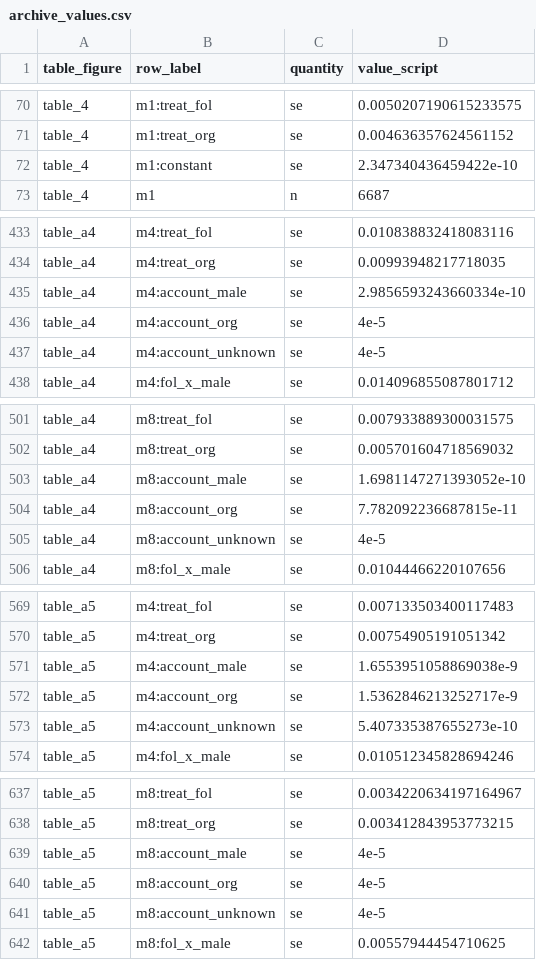
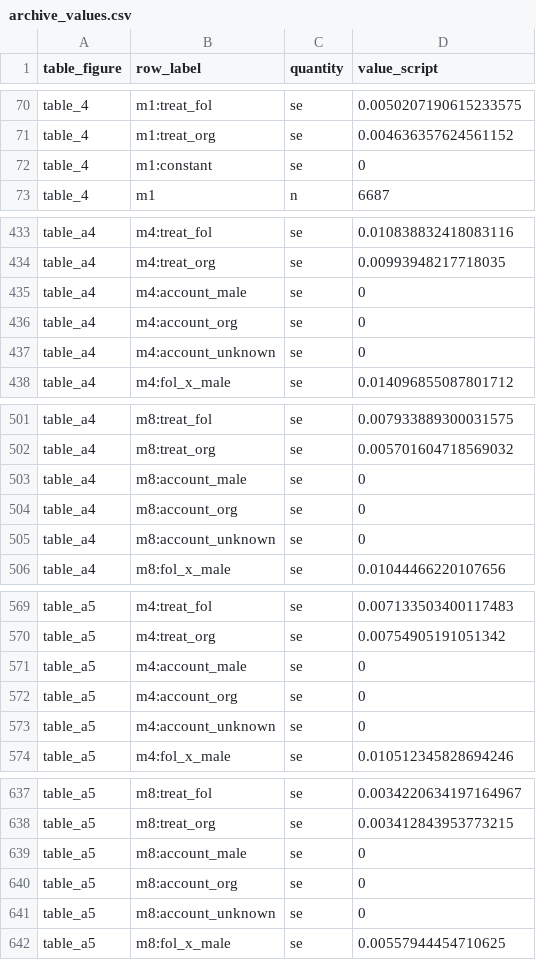
Before and after one commit to active-maintenance-aec/coppock_guess_ternovski_2016, a CSV file: ground_truth/archive_values.csv, drawn as a sheet; only a part is shown, gaps mark what is left out; the diff covers the shown part only.

```diff
--- a/ground_truth/archive_values.csv
+++ b/ground_truth/archive_values.csv
@@ -71,3 +71,3 @@ table_4,m1:treat_fol,se,0.0050207190615233575
 table_4,m1:treat_org,se,0.004636357624561152
-table_4,m1:constant,se,2.347340436459422e-10
+table_4,m1:constant,se,0
 table_4,m1,n,6687
@@ -434,5 +434,5 @@ table_a4,m4:treat_fol,se,0.010838832418083116
 table_a4,m4:treat_org,se,0.00993948217718035
-table_a4,m4:account_male,se,2.9856593243660334e-10
-table_a4,m4:account_org,se,4e-5
-table_a4,m4:account_unknown,se,4e-5
+table_a4,m4:account_male,se,0
+table_a4,m4:account_org,se,0
+table_a4,m4:account_unknown,se,0
 table_a4,m4:fol_x_male,se,0.014096855087801712
@@ -502,5 +502,5 @@ table_a4,m8:treat_fol,se,0.007933889300031575
 table_a4,m8:treat_org,se,0.005701604718569032
-table_a4,m8:account_male,se,1.6981147271393052e-10
-table_a4,m8:account_org,se,7.782092236687815e-11
-table_a4,m8:account_unknown,se,4e-5
+table_a4,m8:account_male,se,0
+table_a4,m8:account_org,se,0
+table_a4,m8:account_unknown,se,0
 table_a4,m8:fol_x_male,se,0.01044466220107656
@@ -570,5 +570,5 @@ table_a5,m4:treat_fol,se,0.007133503400117483
 table_a5,m4:treat_org,se,0.00754905191051342
-table_a5,m4:account_male,se,1.6553951058869038e-9
-table_a5,m4:account_org,se,1.5362846213252717e-9
-table_a5,m4:account_unknown,se,5.407335387655273e-10
+table_a5,m4:account_male,se,0
+table_a5,m4:account_org,se,0
+table_a5,m4:account_unknown,se,0
 table_a5,m4:fol_x_male,se,0.010512345828694246
@@ -638,5 +638,5 @@ table_a5,m8:treat_fol,se,0.0034220634197164967
 table_a5,m8:treat_org,se,0.003412843953773215
-table_a5,m8:account_male,se,4e-5
-table_a5,m8:account_org,se,4e-5
-table_a5,m8:account_unknown,se,4e-5
+table_a5,m8:account_male,se,0
+table_a5,m8:account_org,se,0
+table_a5,m8:account_unknown,se,0
 table_a5,m8:fol_x_male,se,0.00557944454710625
```
Also changed, not shown: 31 edited cells elsewhere in this file, ground_truth/coppock_guess_ternovski_2016_ground_truth.csv, maintained/output/table_4_study1_dm_effects.csv, 14 other files.
